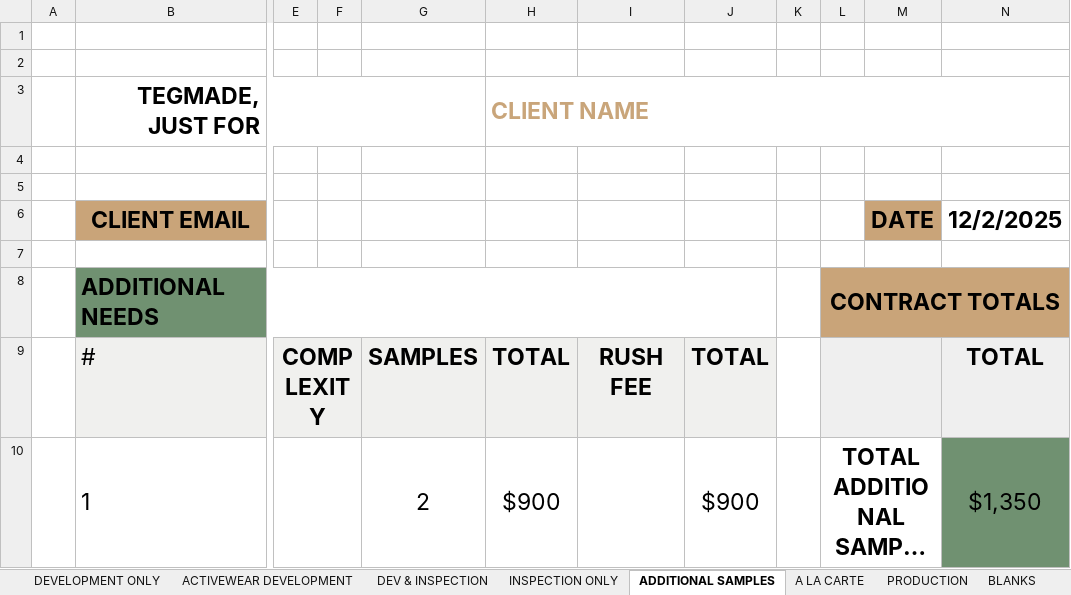
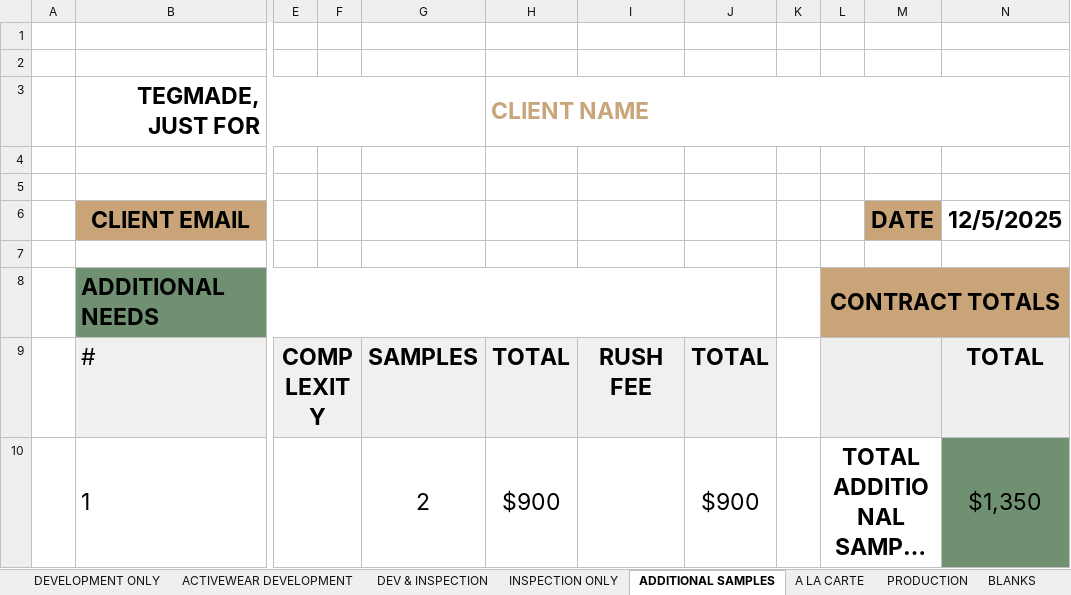
Before and after one commit to ApplyGPT/TEG_Monday_Dashboard, an Excel workbook: inputs/Copy of TEG 2025 WORKBOOK TEMPLATES.xlsx, sheet ADDITIONAL SAMPLES, drawn as a sheet; only a part is shown, gaps mark what is left out; long unchanged cells end in …; values as stored, in another font and other column widths than the file's, no borders; the diff names each change by its address in the sheet, - before the commit and + after, or states it on an @@ line.

```diff
--- a/inputs/Copy of TEG 2025 WORKBOOK TEMPLATES.xlsx (sheet ADDITIONAL SAMPLES)
+++ b/inputs/Copy of TEG 2025 WORKBOOK TEMPLATES.xlsx (sheet ADDITIONAL SAMPLES)
-N6: 12/2/2025
+N6: 12/5/2025
```
Also changed, not shown: sheet DEVELOPMENT ONLY, sheet BLANKS, sheet INSPECTION ONLY, sheet A LA CARTE, sheet ACTIVEWEAR DEVELOPMENT, sheet DEV & INSPECTION, 1 more sheet, 3 other files.
